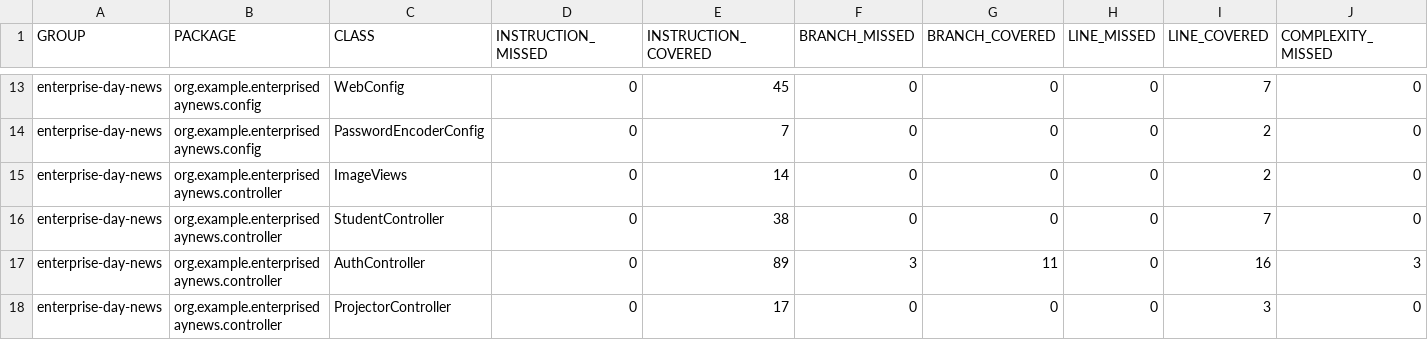
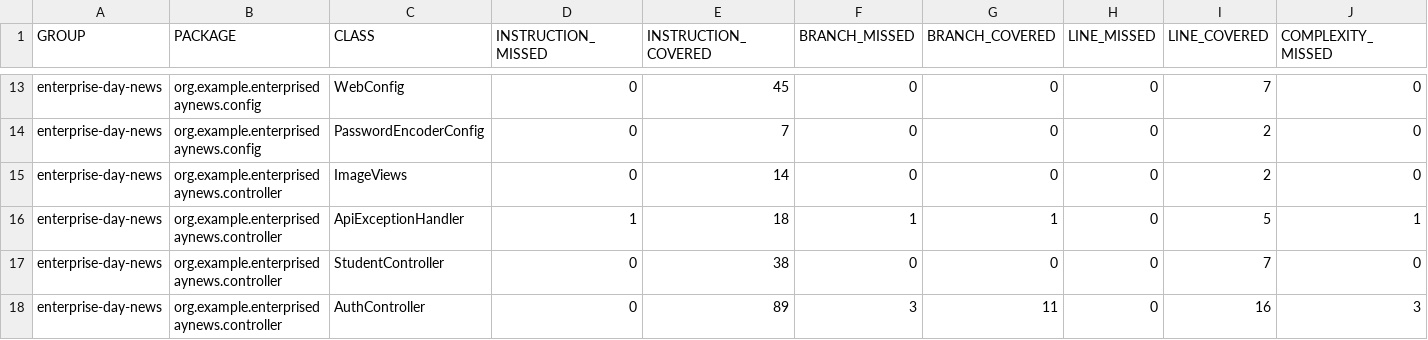
Before and after one commit to seasoned-coder/EnterpriseDayNews, a CSV file: jacoco.csv, drawn as a sheet; only a part is shown, gaps mark what is left out; the shorter side is filled out with more unchanged rows; rows hold the shown columns only; the diff names each change by its address in the sheet, - before the commit and + after, or states it on an @@ line.

```diff
--- a/jacoco.csv
+++ b/jacoco.csv
+row 16: enterprise-day-news | org.example.enterprisedaynews.controller | ApiExceptionHandler | 1 | 18 | 1 | 1 | 0 | 5 | 1
```
Also changed, not shown: 7 other files.
